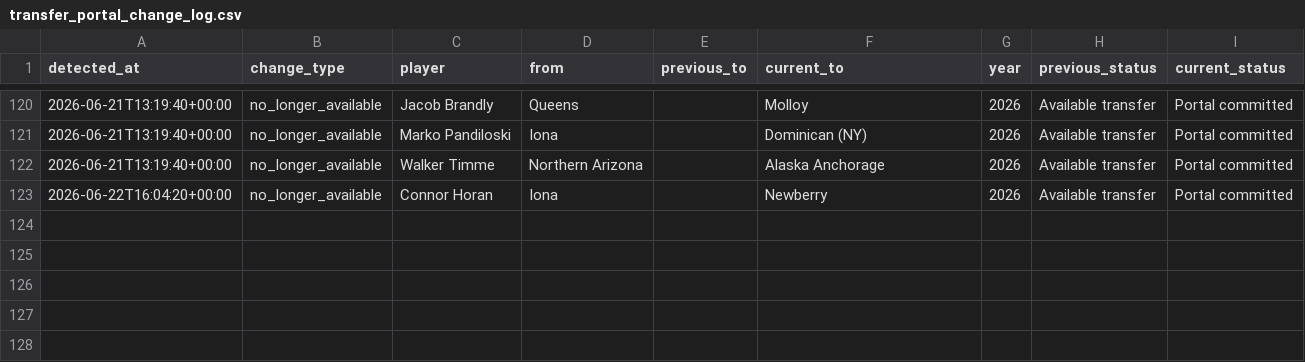
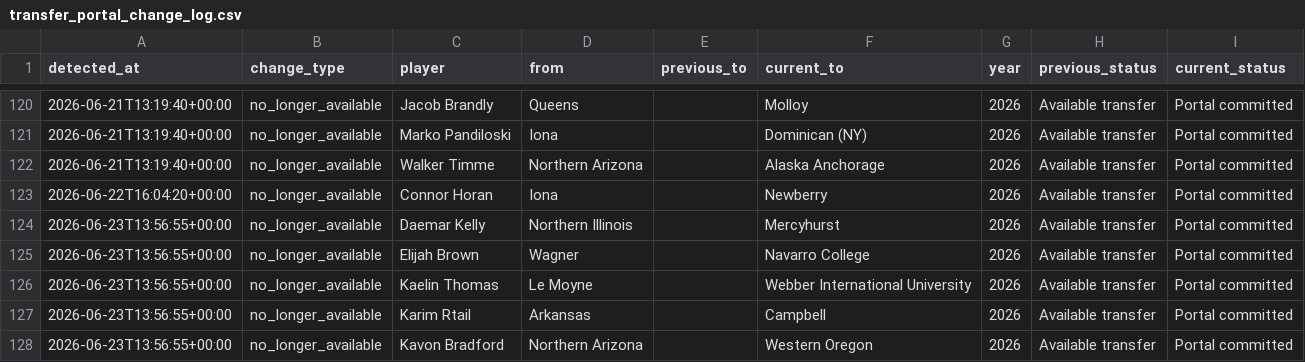
Before and after one commit to Siddhu-S/ncaa-player-dashboard, a CSV file: transfer_portal_change_log.csv, drawn as a sheet; only a part is shown, gaps mark what is left out.

```diff
--- a/transfer_portal_change_log.csv
+++ b/transfer_portal_change_log.csv
@@ -123 +123,6 @@ detected_at,change_type,player,from,previous_to,current_to,year,previous_status,
 2026-06-22T16:04:20+00:00,no_longer_available,Connor Horan,Iona,,Newberry,2026,Available transfer,Portal committed
+2026-06-23T13:56:55+00:00,no_longer_available,Daemar Kelly,Northern Illinois,,Mercyhurst,2026,Available transfer,Portal committed
+2026-06-23T13:56:55+00:00,no_longer_available,Elijah Brown,Wagner,,Navarro College,2026,Available transfer,Portal committed
+2026-06-23T13:56:55+00:00,no_longer_available,Kaelin Thomas,Le Moyne,,Webber International University,2026,Available transfer,Portal committed
+2026-06-23T13:56:55+00:00,no_longer_available,Karim Rtail,Arkansas,,Campbell,2026,Available transfer,Portal committed
+2026-06-23T13:56:55+00:00,no_longer_available,Kavon Bradford,Northern Arizona,,Western Oregon,2026,Available transfer,Portal committed
```
Also changed, not shown: transfer_portal_cache.csv.
